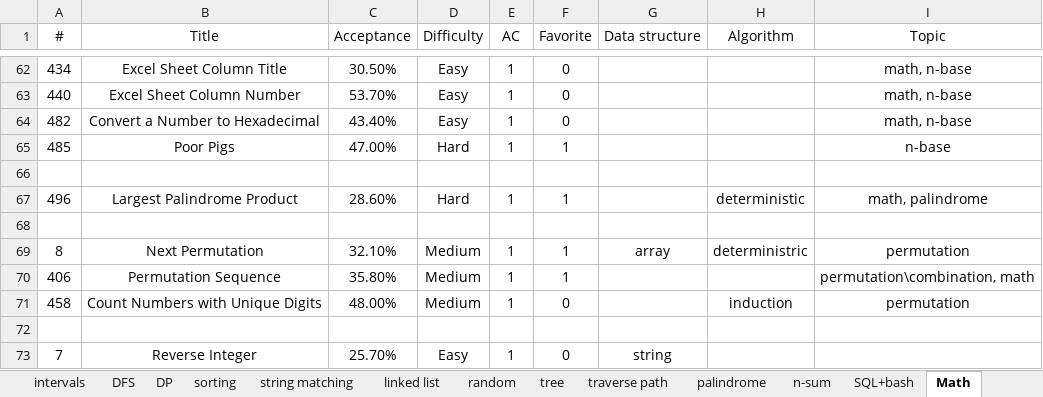
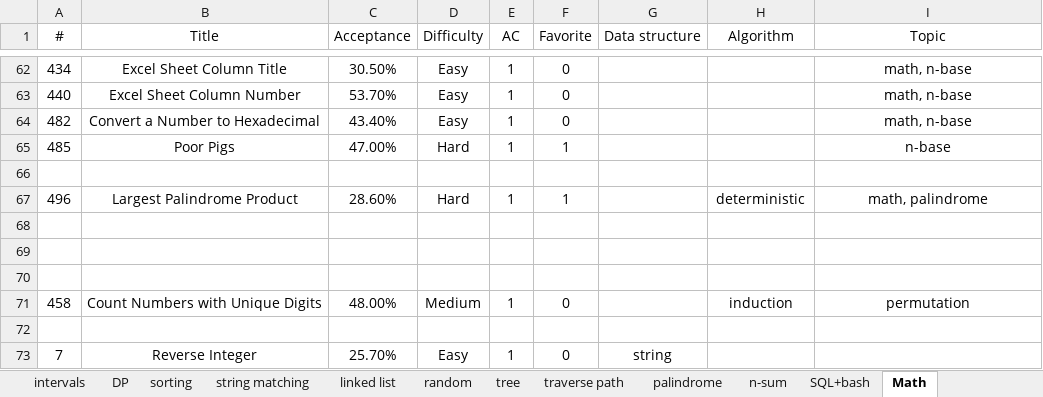
Before and after one commit to westgate458/LeetCode, an Excel workbook: P0000.xlsx, sheet Math, drawn as a sheet; only a part is shown, gaps mark what is left out; values as stored, in another font and other column widths than the file's, no borders; the diff names each change by its address in the sheet, - before the commit and + after, or states it on an @@ line.

```diff
--- a/P0000.xlsx (sheet Math)
+++ b/P0000.xlsx (sheet Math)
-row 69: 8 | Next Permutation | 32.10% | Medium | 1 | 1 | array | deterministric | permutation
+row 69: (empty)
-row 70: 406 | Permutation Sequence | 35.80% | Medium | 1 | 1 |  |  | permutation\combination, math
+row 70: (empty)
```
Also changed, not shown: sheet DFS, sheet divide and conquer, sheet DP, sheet array, sheet greedy, other sheet tabs.
